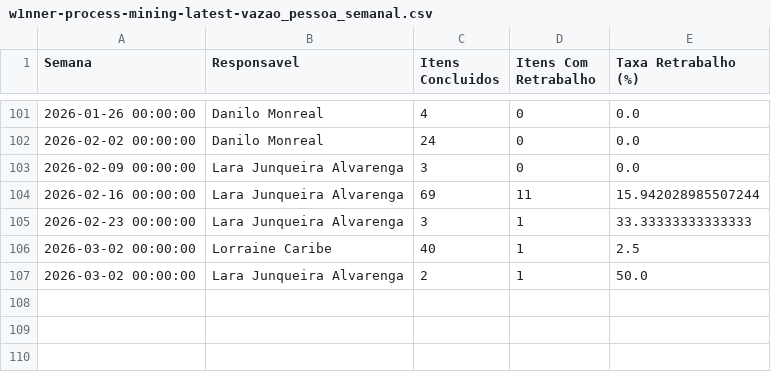
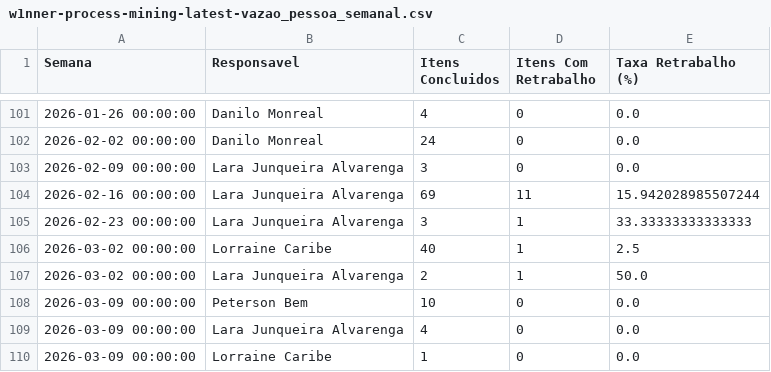
Before and after one commit to rodrigooliveira-pmo/flow-pmo, a CSV file: artifacts/process_mining/w1nner-process-mining-latest-vazao_pessoa_semanal.csv, drawn as a sheet; only a part is shown, gaps mark what is left out.

```diff
--- a/artifacts/process_mining/w1nner-process-mining-latest-vazao_pessoa_semanal.csv
+++ b/artifacts/process_mining/w1nner-process-mining-latest-vazao_pessoa_semanal.csv
@@ -107 +107,4 @@
 2026-03-02 00:00:00,Lara Junqueira Alvarenga,2,1,50.0
+2026-03-09 00:00:00,Peterson Bem,10,0,0.0
+2026-03-09 00:00:00,Lara Junqueira Alvarenga,4,0,0.0
+2026-03-09 00:00:00,Lorraine Caribe,1,0,0.0
```
Also changed, not shown: artifacts/process_mining/w1nner-process-mining-latest-horas_pessoa_status.csv, artifacts/process_mining/w1nner-process-mining-latest-pm4py_dfg_perf_edges.csv, 24 other files.
